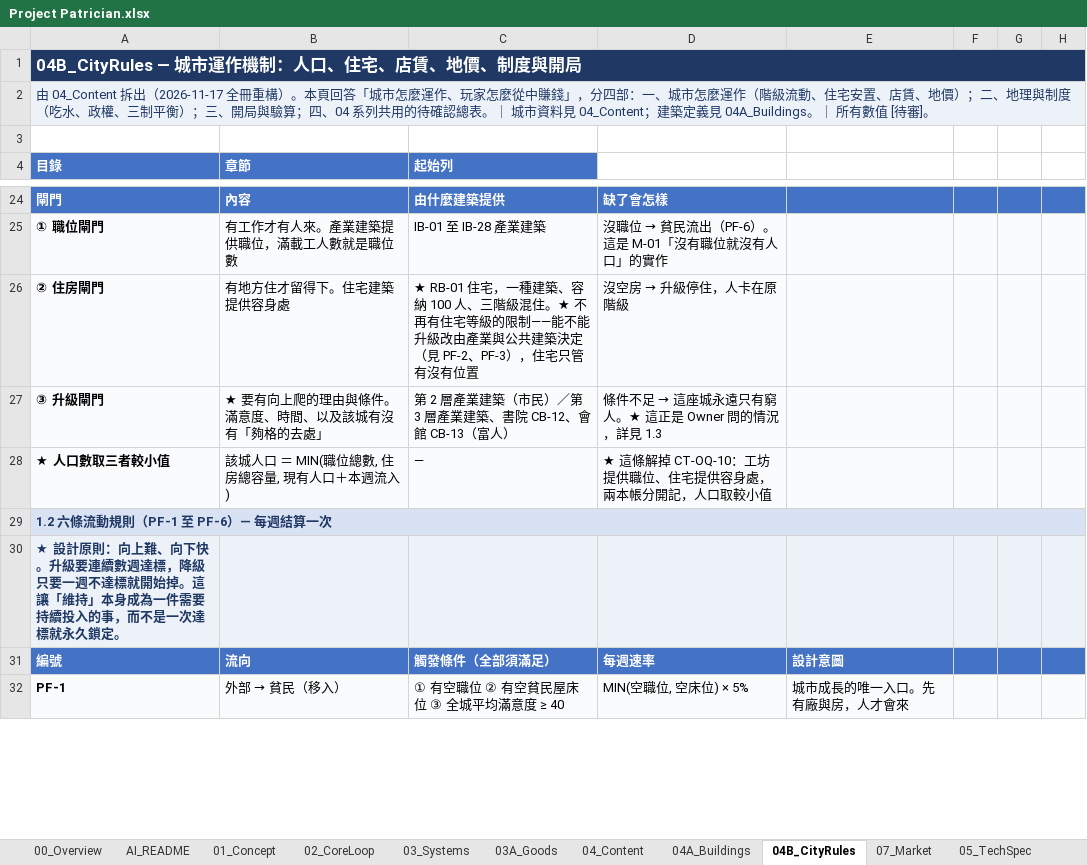
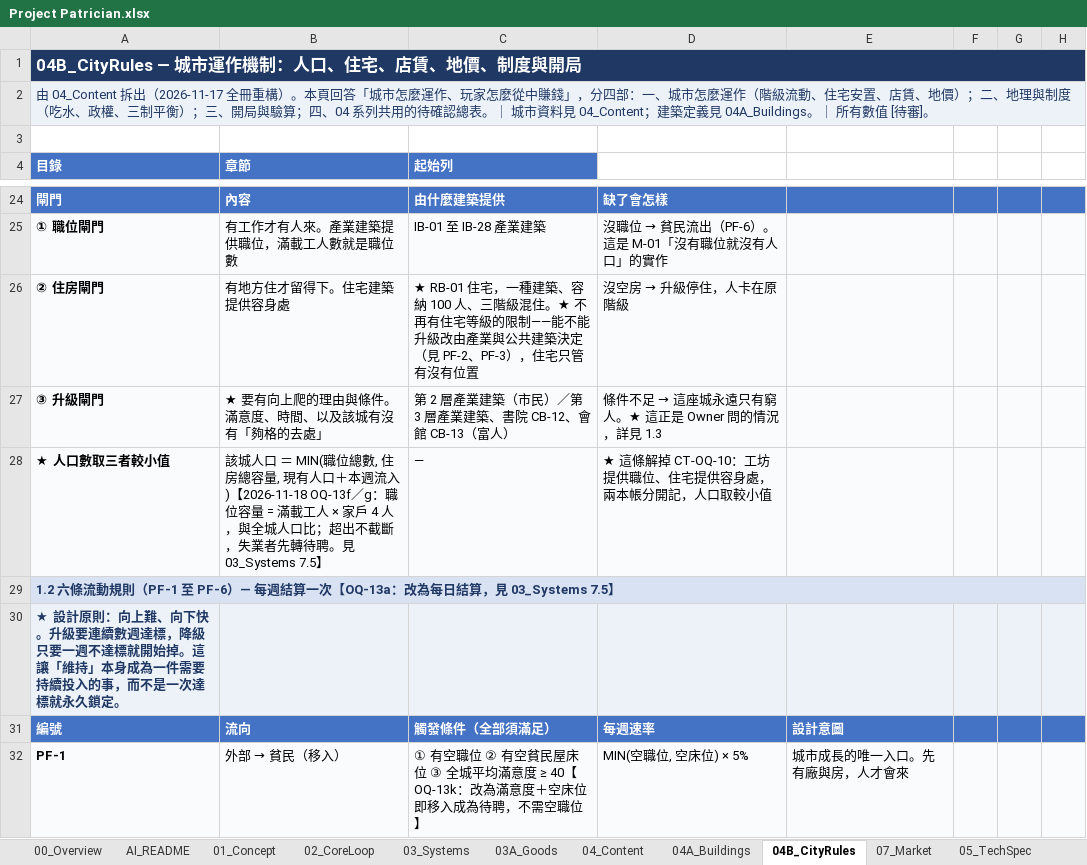
Before and after one commit to wayung0217/Project-Patrician, an Excel workbook: docs/spec/Project Patrician.xlsx, sheet 04B_CityRules, drawn as a sheet; only a part is shown, gaps mark what is left out; values as stored, in another font and other column widths than the file's, no borders; conditional formats not drawn; the diff covers the shown part only; the diff names each change by its address in the sheet, - before the commit and + after, or states it on an @@ line.

```diff
--- a/docs/spec/Project Patrician.xlsx (sheet 04B_CityRules)
+++ b/docs/spec/Project Patrician.xlsx (sheet 04B_CityRules)
-B28 (章節): …週流入)
+B28 (章節): …週流入)【2026-11-18 OQ-13f／g：職位容量 = 滿載工人 × 家戶 4 人，與全城人口比；超出不截斷，失業者先轉待聘。見 03_Systems 7.5】
-A29 (目錄): …結算一次
+A29 (目錄): …結算一次【OQ-13a：改為每日結算，見 03_Systems 7.5】
-C32 (起始列): …度 ≥ 40
+C32 (起始列): …度 ≥ 40【OQ-13k：改為滿意度＋空床位即移入成為待聘，不需空職位】
```
Also changed, not shown: 7 edited cells elsewhere in this sheet, sheet 03_Systems, sheet 05_TechSpec, sheet AI_README, sheet 00_Overview, sheet 04A_Buildings, sheet 01_Concept, 3 other files.
